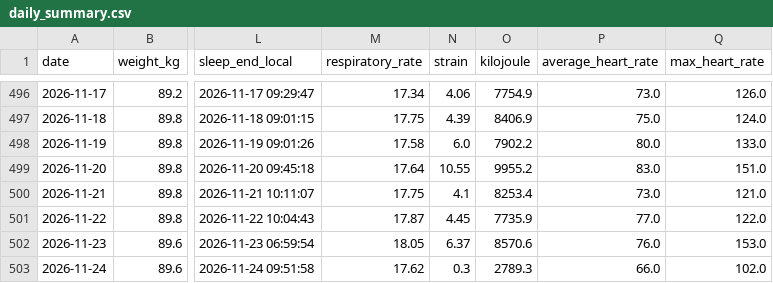
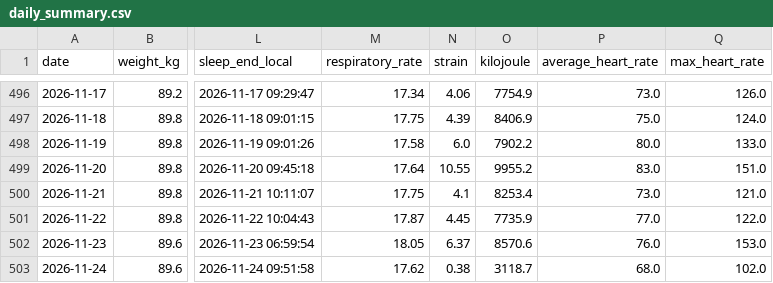
Before and after one commit to 4nd7ey-lab/whoop-public, a CSV file: daily_summary.csv, drawn as a sheet; only a part is shown, gaps mark what is left out; the diff names each change by its address in the sheet, - before the commit and + after, or states it on an @@ line.

Commit message:
mirror: update from Sheets

```diff
--- a/daily_summary.csv
+++ b/daily_summary.csv
-N503 (strain): 0.3
+N503 (strain): 0.38
-O503 (kilojoule): 2789.3
+O503 (kilojoule): 3118.7
-P503 (average_heart_rate): 66.0
+P503 (average_heart_rate): 68.0
```
